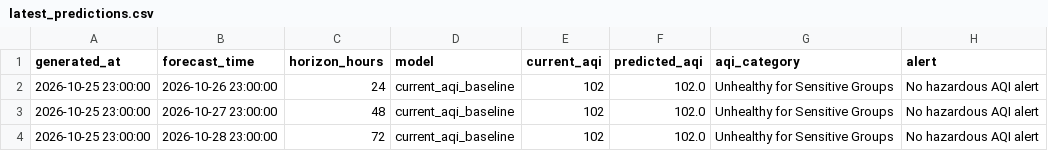
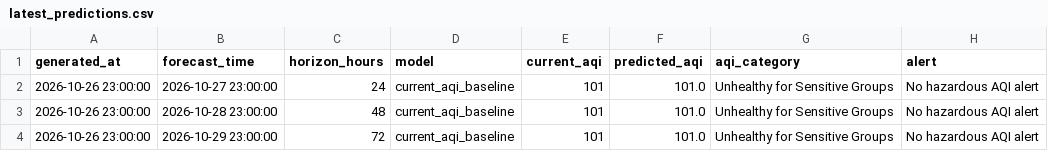
Before and after one commit to khizerrizvi12/Pearls-AQI-Predictor, a CSV file: data/processed/latest_predictions.csv, drawn as a sheet.

```diff
--- a/data/processed/latest_predictions.csv
+++ b/data/processed/latest_predictions.csv
@@ -1,4 +1,4 @@
 generated_at,forecast_time,horizon_hours,model,current_aqi,predicted_aqi,aqi_category,alert
-2026-10-25 23:00:00,2026-10-26 23:00:00,24,current_aqi_baseline,102,102.0,Unhealthy for Sensitive Groups,No hazardous AQI alert
-2026-10-25 23:00:00,2026-10-27 23:00:00,48,current_aqi_baseline,102,102.0,Unhealthy for Sensitive Groups,No hazardous AQI alert
-2026-10-25 23:00:00,2026-10-28 23:00:00,72,current_aqi_baseline,102,102.0,Unhealthy for Sensitive Groups,No hazardous AQI alert
+2026-10-26 23:00:00,2026-10-27 23:00:00,24,current_aqi_baseline,101,101.0,Unhealthy for Sensitive Groups,No hazardous AQI alert
+2026-10-26 23:00:00,2026-10-28 23:00:00,48,current_aqi_baseline,101,101.0,Unhealthy for Sensitive Groups,No hazardous AQI alert
+2026-10-26 23:00:00,2026-10-29 23:00:00,72,current_aqi_baseline,101,101.0,Unhealthy for Sensitive Groups,No hazardous AQI alert
```
Also changed, not shown: data/processed/model_metrics.csv, data/raw/karachi_weather_air_quality_hourly.csv.
